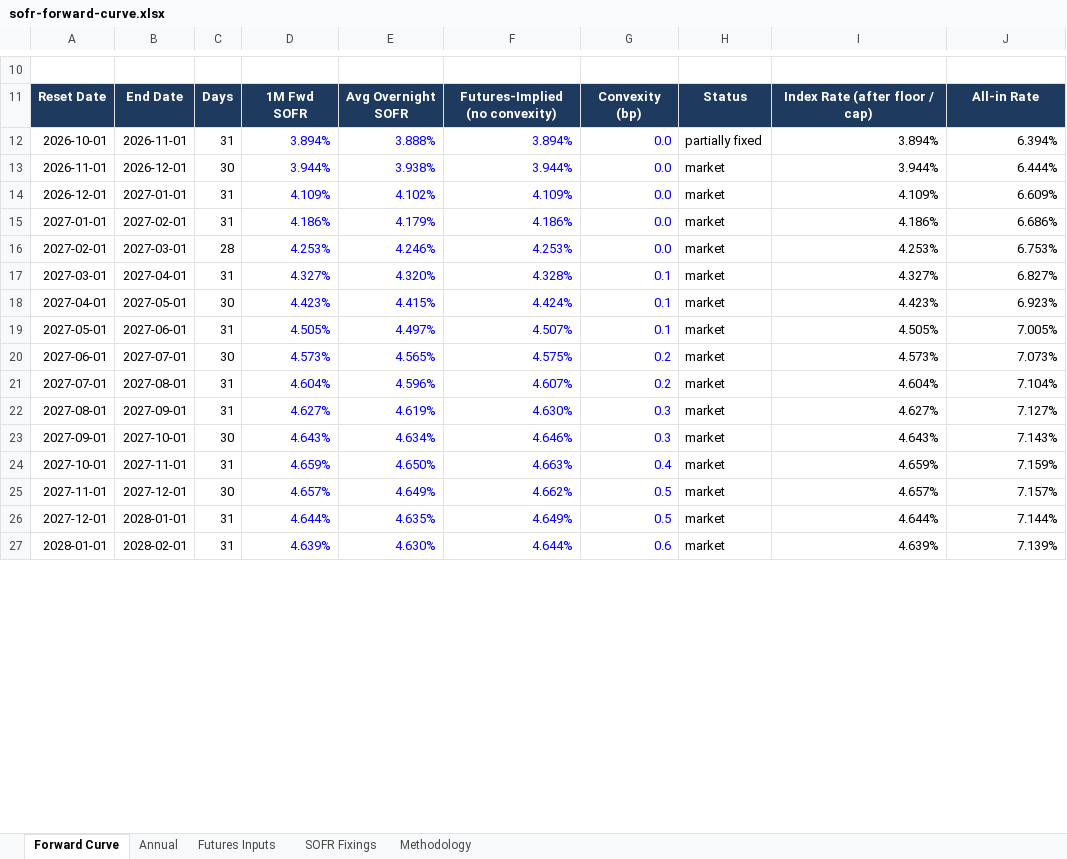
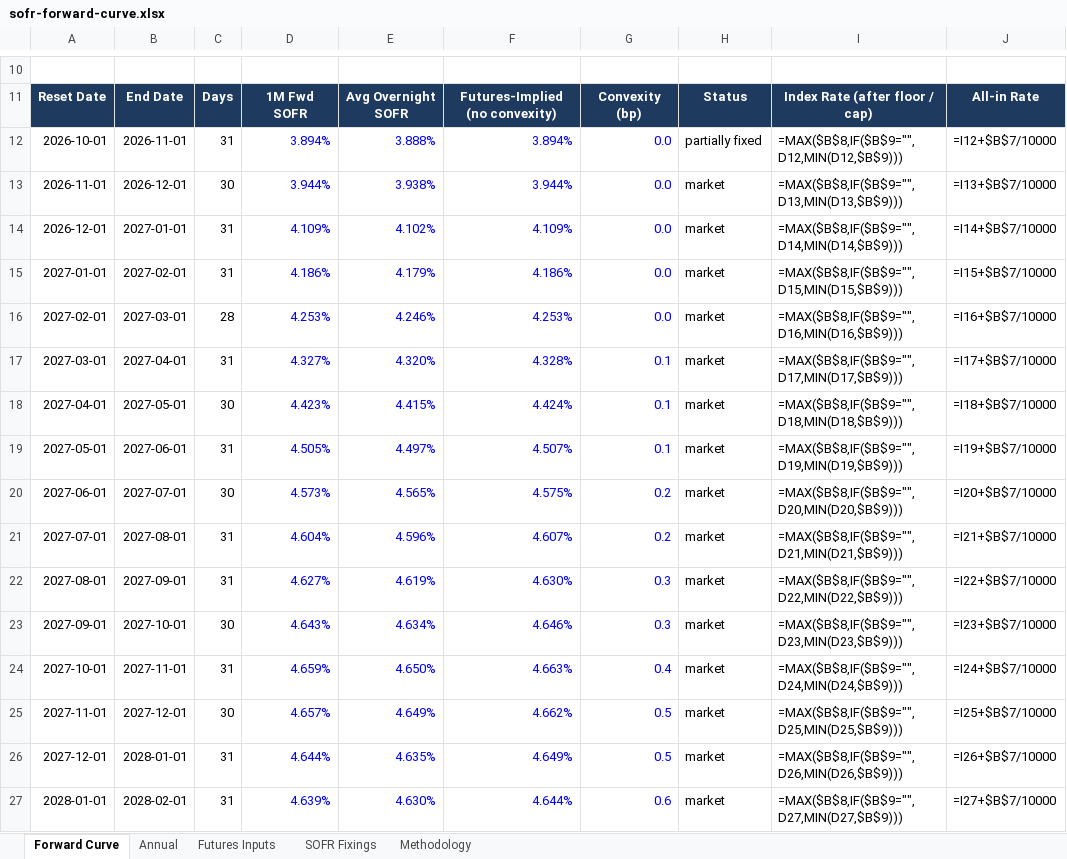
Before and after one commit to jkane-29/opensofr, an Excel workbook: output/downloads/sofr-forward-curve.xlsx, sheet Forward Curve, drawn as a sheet; only a part is shown, gaps mark what is left out; values as stored, in another font and other column widths than the file's, no borders; formulas without a stored value are shown as written; charts and pictures not drawn; the diff covers the shown part only; the diff names each change by its address in the sheet, - before the commit and + after, or states it on an @@ line.

```diff
--- a/output/downloads/sofr-forward-curve.xlsx (sheet Forward Curve)
+++ b/output/downloads/sofr-forward-curve.xlsx (sheet Forward Curve)
-I12: 3.894%
+I12: =MAX($B$8,IF($B$9="",D12,MIN(D12,$B$9)))
-J12: 6.394%
+J12: =I12+$B$7/10000
-I13: 3.944%
+I13: =MAX($B$8,IF($B$9="",D13,MIN(D13,$B$9)))
-J13: 6.444%
+J13: =I13+$B$7/10000
-I14: 4.109%
+I14: =MAX($B$8,IF($B$9="",D14,MIN(D14,$B$9)))
-J14: 6.609%
+J14: =I14+$B$7/10000
-I15: 4.186%
+I15: =MAX($B$8,IF($B$9="",D15,MIN(D15,$B$9)))
-J15: 6.686%
+J15: =I15+$B$7/10000
-I16: 4.253%
+I16: =MAX($B$8,IF($B$9="",D16,MIN(D16,$B$9)))
-J16: 6.753%
+J16: =I16+$B$7/10000
-I17: 4.327%
+I17: =MAX($B$8,IF($B$9="",D17,MIN(D17,$B$9)))
-J17: 6.827%
+J17: =I17+$B$7/10000
-I18: 4.423%
+I18: =MAX($B$8,IF($B$9="",D18,MIN(D18,$B$9)))
-J18: 6.923%
+J18: =I18+$B$7/10000
-I19: 4.505%
+I19: =MAX($B$8,IF($B$9="",D19,MIN(D19,$B$9)))
-J19: 7.005%
+J19: =I19+$B$7/10000
-I20: 4.573%
+I20: =MAX($B$8,IF($B$9="",D20,MIN(D20,$B$9)))
-J20: 7.073%
+J20: =I20+$B$7/10000
-I21: 4.604%
+I21: =MAX($B$8,IF($B$9="",D21,MIN(D21,$B$9)))
-J21: 7.104%
+J21: =I21+$B$7/10000
-I22: 4.627%
+I22: =MAX($B$8,IF($B$9="",D22,MIN(D22,$B$9)))
-J22: 7.127%
+J22: =I22+$B$7/10000
-I23: 4.643%
+I23: =MAX($B$8,IF($B$9="",D23,MIN(D23,$B$9)))
-J23: 7.143%
+J23: =I23+$B$7/10000
-I24: 4.659%
+I24: =MAX($B$8,IF($B$9="",D24,MIN(D24,$B$9)))
-J24: 7.159%
+J24: =I24+$B$7/10000
-I25: 4.657%
+I25: =MAX($B$8,IF($B$9="",D25,MIN(D25,$B$9)))
-J25: 7.157%
+J25: =I25+$B$7/10000
-I26: 4.644%
+I26: =MAX($B$8,IF($B$9="",D26,MIN(D26,$B$9)))
-J26: 7.144%
+J26: =I26+$B$7/10000
-I27: 4.639%
+I27: =MAX($B$8,IF($B$9="",D27,MIN(D27,$B$9)))
-J27: 7.139%
+J27: =I27+$B$7/10000
```
Also changed, not shown: 211 edited cells elsewhere in this sheet, sheet Futures Inputs, sheet SOFR Fixings, sheet Annual, charts or pictures, 5 other files.
